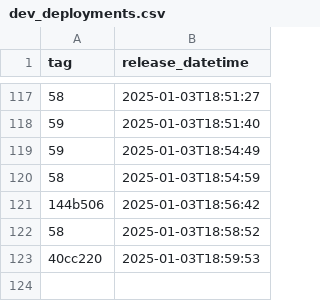
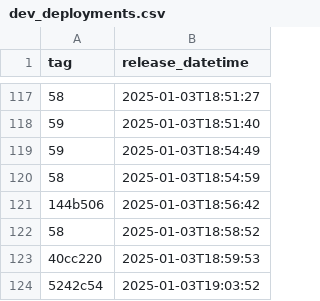
Before and after one commit to NHSDigital/eps-vpc-resources, a CSV file: _data/dev_deployments.csv, drawn as a sheet; only a part is shown, gaps mark what is left out; the diff names each change by its address in the sheet, - before the commit and + after, or states it on an @@ line.

```diff
--- a/_data/dev_deployments.csv
+++ b/_data/dev_deployments.csv
+row 124: 5242c54 | 2025-01-03T19:03:52
```
Also changed, not shown: 1 other file.
